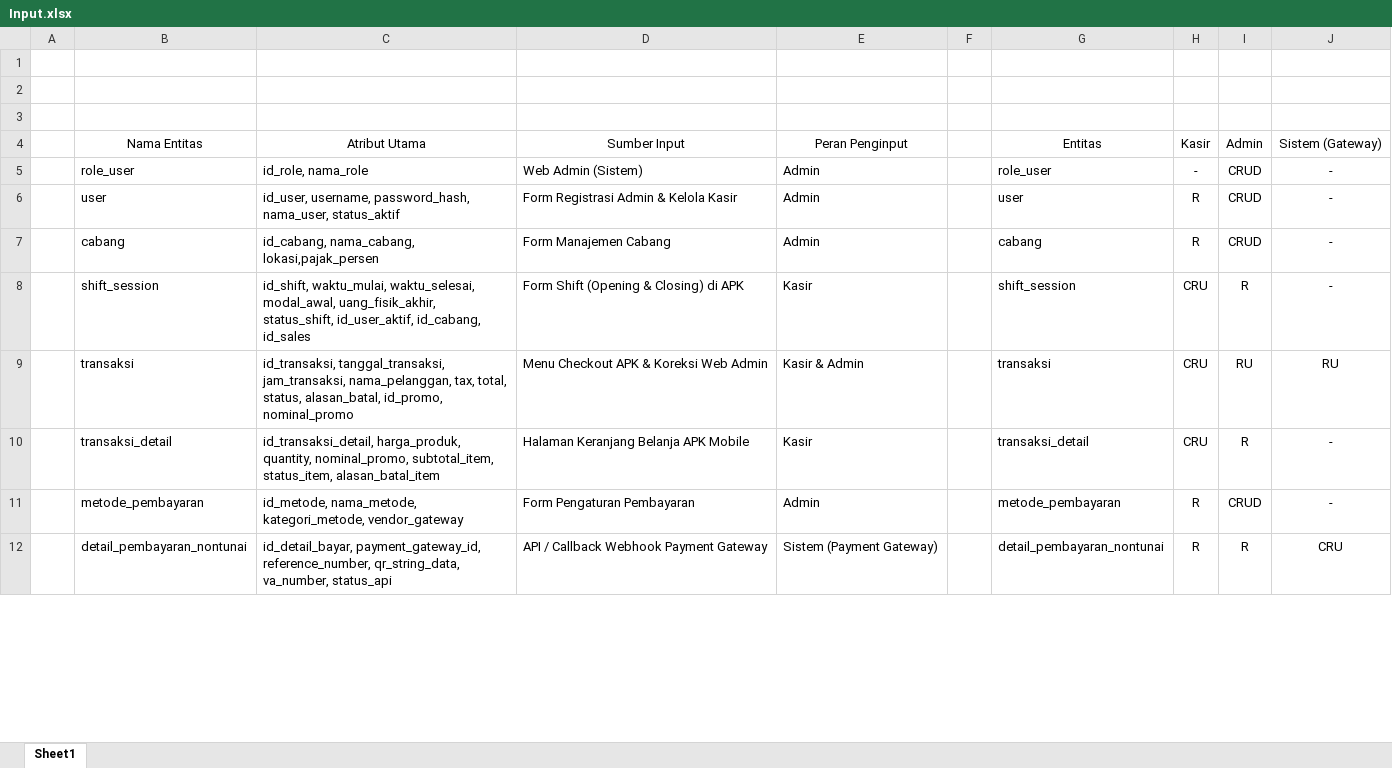
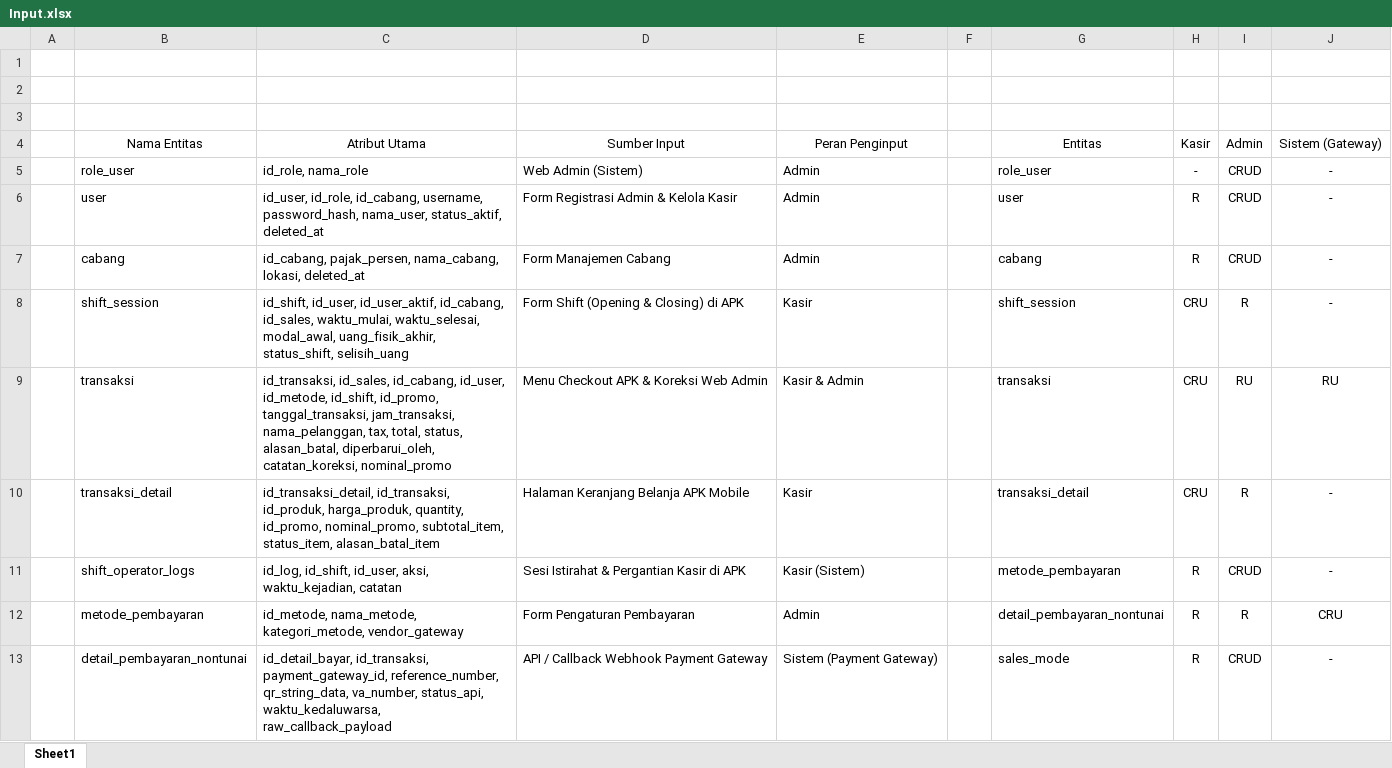
Before and after one commit to ikoks/Pengembangan-Aplikasi-Point-Of-Sale-untuk-Event, an Excel workbook: Dokumen/Input.xlsx, sheet Sheet1, drawn as a sheet; only a part is shown; values as stored, in another font and other column widths than the file's, no borders; addresses are those after the commit; the diff covers the shown part only; the diff names each change by its address in the sheet, - before the commit and + after, or states it on an @@ line.

Commit message:
feat(api): -Pengujian API via Postman: verifikasi alur Auth (login/logout/me), CRUD master data, proteksi role 403 Forbidden, validasi 422, dan soft deletes berjalan sukses tanpa error. -Memperbarui UserController agar secara otomatis mengosongkan password_hash (set NULL) untuk akun role Kasir.

```diff
--- a/Dokumen/Input.xlsx (sheet Sheet1)
+++ b/Dokumen/Input.xlsx (sheet Sheet1)
-C6: id_user, username, password_hash, nama_user, status_aktif
+C6: id_user, id_role, id_cabang, username, password_hash, nama_user, status_aktif, deleted_at
-C7: id_cabang, nama_cabang, lokasi,pajak_persen
+C7: id_cabang, pajak_persen, nama_cabang, lokasi, deleted_at
-C8: id_shift, waktu_mulai, waktu_selesai, modal_awal, uang_fisik_akhir, status_shift, id_user_aktif, id_cabang, id_sales
+C8: id_shift, id_user, id_user_aktif, id_cabang, id_sales, waktu_mulai, waktu_selesai, modal_awal, uang_fisik_akhir, status_shift, selisih_uang
-C9: id_transaksi, tanggal_transaksi, jam_transaksi, nama_pelanggan, tax, total, status, alasan_batal, id_promo, nominal_promo
+C9: id_transaksi, id_sales, id_cabang, id_user, id_metode, id_shift, id_promo, tanggal_transaksi, jam_transaksi, nama_pelanggan, tax, total, status, alasan_batal, diperbarui_oleh, catatan_koreksi, nominal_promo
-C10: id_transaksi_detail, harga_produk, quantity, nominal_promo, subtotal_item,…
+C10: id_transaksi_detail, id_transaksi, id_produk, harga_produk, quantity, id_promo, nominal_promo, subtotal_item,…
+row 11:  | shift_operator_logs | id_log, id_shift, id_user, aksi, waktu_kejadian, catatan | Sesi Istirahat & Pergantian Kasir di APK | Kasir (Sistem) |  | metode_pembayaran | R | CRUD | -
-G12: metode_pembayaran
+G12: detail_pembayaran_nontunai
-I12: CRUD
+I12: R
-J12: -
+J12: CRU
-C13: id_detail_bayar, payment_gateway_id, reference_number, qr_string_data, va_number, status_api
+C13: id_detail_bayar, id_transaksi, payment_gateway_id, reference_number, qr_string_data, va_number, status_api, waktu_kedaluwarsa, raw_callback_payload
-G13: detail_pembayaran_nontunai
+G13: sales_mode
-I13: R
+I13: CRUD
-J13: CRU
+J13: -
```
Also changed, not shown: 1 added row and 13 edited cells elsewhere in this sheet, Dokumen/Physical Design (Database).xlsx, Dokumen/Usecase Scenario.xlsx, 7 other files.
